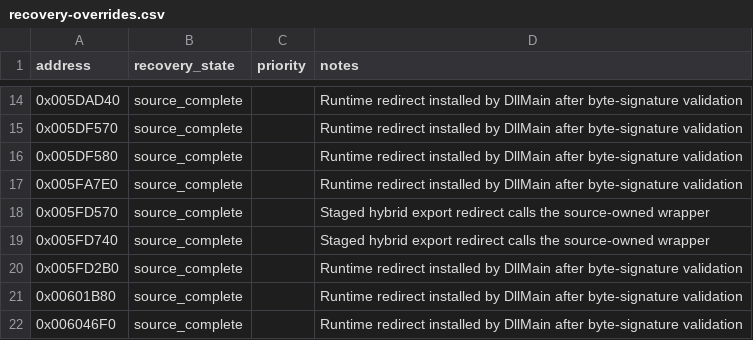
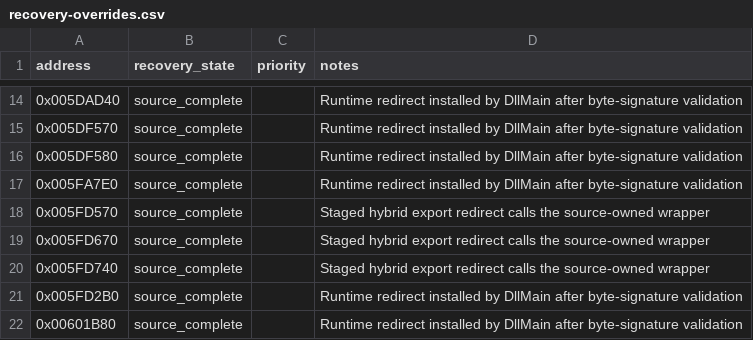
Before and after one commit to fran6co/OpenSMACX, a CSV file: docs/recovery-overrides.csv, drawn as a sheet; only a part is shown, gaps mark what is left out; the shorter side is filled out with more unchanged rows.

Commit message:
Recover Text item export

```diff
--- a/docs/recovery-overrides.csv
+++ b/docs/recovery-overrides.csv
@@ -18,2 +18,3 @@ address,recovery_state,priority,notes
 0x005FD570,source_complete,,Staged hybrid export redirect calls the source-owned wrapper
+0x005FD670,source_complete,,Staged hybrid export redirect calls the source-owned wrapper
 0x005FD740,source_complete,,Staged hybrid export redirect calls the source-owned wrapper
```
Also changed, not shown: 9 other files.
